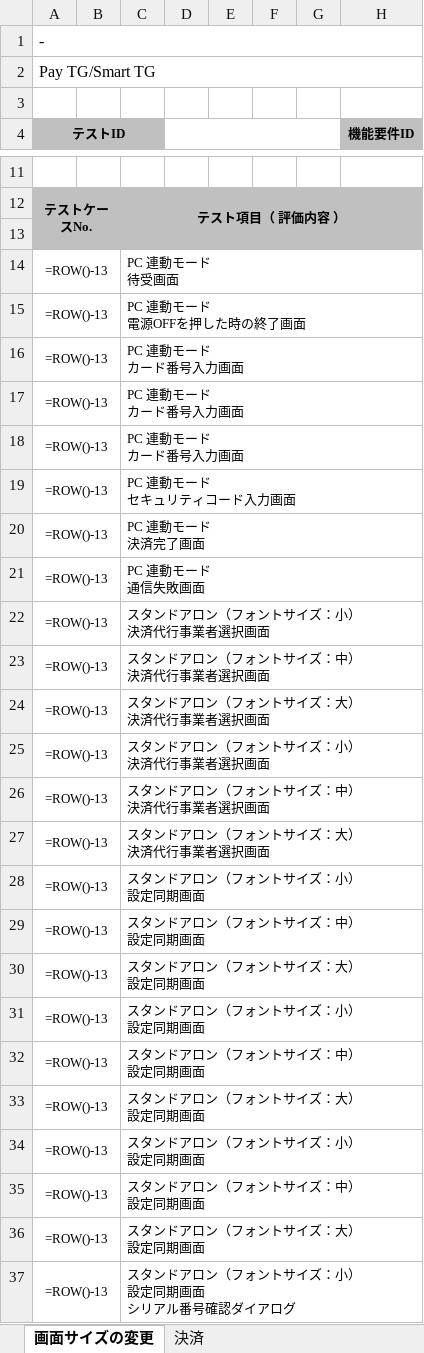
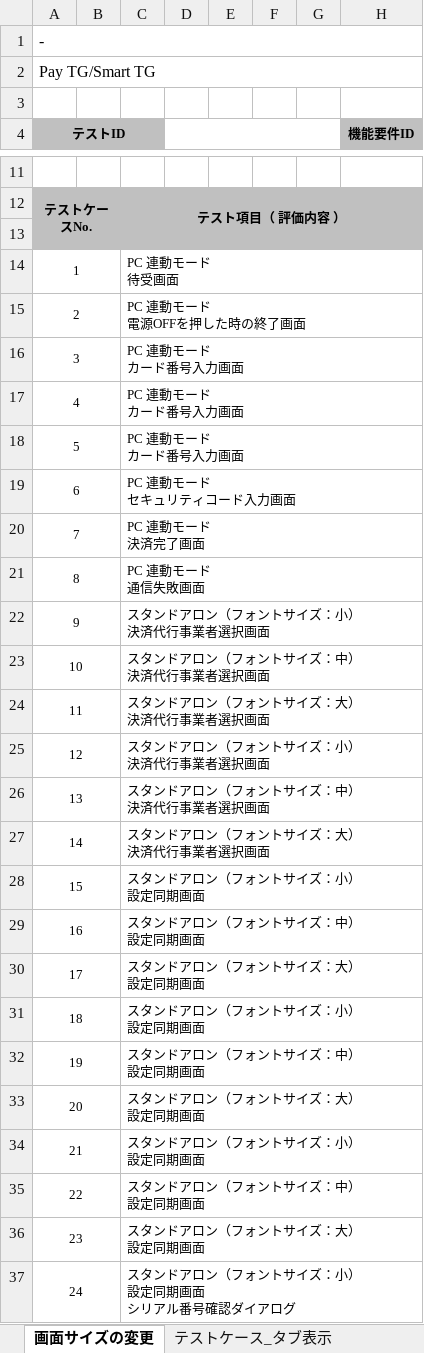
Before and after one commit to mystblue/PyTools, an Excel workbook: link/test.xlsx, sheet 画面サイズの変更, drawn as a sheet; only a part is shown, gaps mark what is left out; values as stored, in another font and other column widths than the file's, no borders; formulas without a stored value are shown as written; the diff covers the shown part only; the diff names each change by its address in the sheet, - before the commit and + after, or states it on an @@ line.

```diff
--- a/link/test.xlsx (sheet 画面サイズの変更)
+++ b/link/test.xlsx (sheet 画面サイズの変更)
-sheet tab: 決済
+sheet tab: テストケース_タブ表示
-A14 (テストID): =ROW()-13
+A14 (テストID): 1
-A15 (テストID): =ROW()-13
+A15 (テストID): 2
-A16 (テストID): =ROW()-13
+A16 (テストID): 3
-A17 (テストID): =ROW()-13
+A17 (テストID): 4
-A18 (テストID): =ROW()-13
+A18 (テストID): 5
-A19 (テストID): =ROW()-13
+A19 (テストID): 6
-A20 (テストID): =ROW()-13
+A20 (テストID): 7
-A21 (テストID): =ROW()-13
+A21 (テストID): 8
-A22 (テストID): =ROW()-13
+A22 (テストID): 9
-A23 (テストID): =ROW()-13
+A23 (テストID): 10
-A24 (テストID): =ROW()-13
+A24 (テストID): 11
-A25 (テストID): =ROW()-13
+A25 (テストID): 12
-A26 (テストID): =ROW()-13
+A26 (テストID): 13
-A27 (テストID): =ROW()-13
+A27 (テストID): 14
-A28 (テストID): =ROW()-13
+A28 (テストID): 15
-A29 (テストID): =ROW()-13
+A29 (テストID): 16
-A30 (テストID): =ROW()-13
+A30 (テストID): 17
-A31 (テストID): =ROW()-13
+A31 (テストID): 18
-A32 (テストID): =ROW()-13
+A32 (テストID): 19
-A33 (テストID): =ROW()-13
+A33 (テストID): 20
-A34 (テストID): =ROW()-13
+A34 (テストID): 21
-A35 (テストID): =ROW()-13
+A35 (テストID): 22
-A36 (テストID): =ROW()-13
+A36 (テストID): 23
-A37 (テストID): =ROW()-13
+A37 (テストID): 24
```
Also changed, not shown: 564 edited cells elsewhere in this sheet, sheet テストケース_タブ表示, sheet 決済_SmartTG, sheet 決済_SmartTGマルチ, sheet 決済_SmartTGスタンドアロン, sheet 決済_SmartTGスタンドアロンマルチ, sheet 決済_PayTGマルチ, 1 more sheet, 8 other files.
